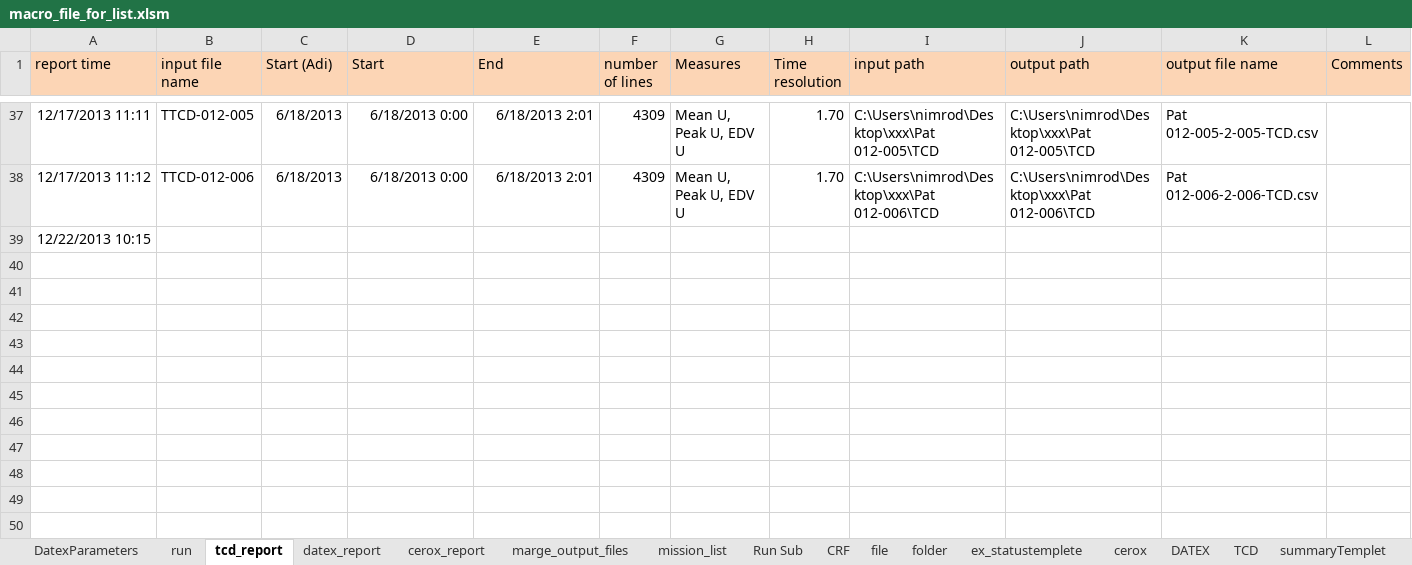
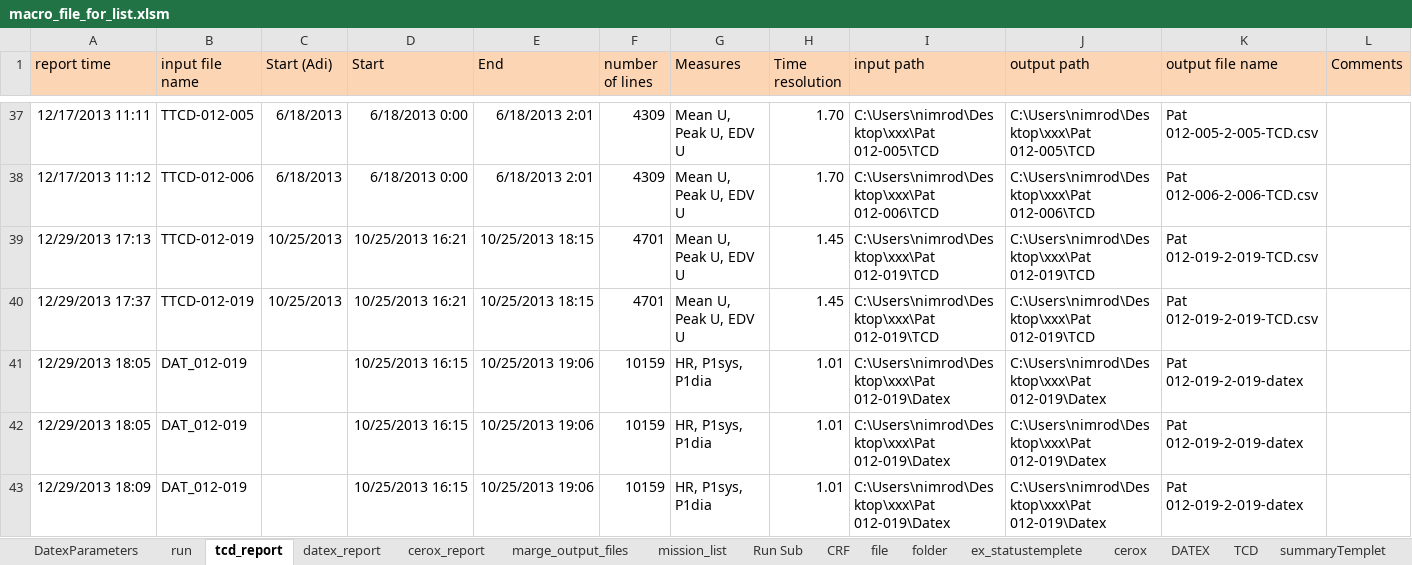
Before and after one commit to nimosc/macro_file2, an Excel workbook: macro_file_for_list.xlsm, sheet tcd_report, drawn as a sheet; only a part is shown, gaps mark what is left out; values as stored, in another font and other column widths than the file's, no borders; removed rows and columns are numbered as before the commit, all else as after; rows hold the shown columns only; the diff names each change by its address in the sheet, - before the commit and + after, or states it on an @@ line.

Commit message:
one pat report+one pat_preper  works

```diff
--- a/macro_file_for_list.xlsm (sheet tcd_report)
+++ b/macro_file_for_list.xlsm (sheet tcd_report)
-row 39: 12/22/2013 10:15
+row 39: 12/29/2013 17:13 | TTCD-012-019 | 10/25/2013 | 10/25/2013 16:21 | 10/25/2013 18:15 | 4701 | Mean U, Peak U, EDV U | 1.45 | C:\Users\nimrod\Desktop\xxx\Pat 012-019\TCD | C:\Users\nimrod\Desktop\xxx\Pat 012-019\TCD | Pat 012-019-2-019-TCD.csv
+row 40: 12/29/2013 17:37 | TTCD-012-019 | 10/25/2013 | 10/25/2013 16:21 | 10/25/2013 18:15 | 4701 | Mean U, Peak U, EDV U | 1.45 | C:\Users\nimrod\Desktop\xxx\Pat 012-019\TCD | C:\Users\nimrod\Desktop\xxx\Pat 012-019\TCD | Pat 012-019-2-019-TCD.csv
+row 41: 12/29/2013 18:05 | DAT_012-019 |  | 10/25/2013 16:15 | 10/25/2013 19:06 | 10159 | HR, P1sys, P1dia | 1.01 | C:\Users\nimrod\Desktop\xxx\Pat 012-019\Datex | C:\Users\nimrod\Desktop\xxx\Pat 012-019\Datex | Pat 012-019-2-019-datex
+row 42: 12/29/2013 18:05 | DAT_012-019 |  | 10/25/2013 16:15 | 10/25/2013 19:06 | 10159 | HR, P1sys, P1dia | 1.01 | C:\Users\nimrod\Desktop\xxx\Pat 012-019\Datex | C:\Users\nimrod\Desktop\xxx\Pat 012-019\Datex | Pat 012-019-2-019-datex
+row 43: 12/29/2013 18:09 | DAT_012-019 |  | 10/25/2013 16:15 | 10/25/2013 19:06 | 10159 | HR, P1sys, P1dia | 1.01 | C:\Users\nimrod\Desktop\xxx\Pat 012-019\Datex | C:\Users\nimrod\Desktop\xxx\Pat 012-019\Datex | Pat 012-019-2-019-datex
```
Also changed, not shown: sheet file, sheet cerox_report, sheet datex_report, sheet mission_list, sheet run, hidden cells.
